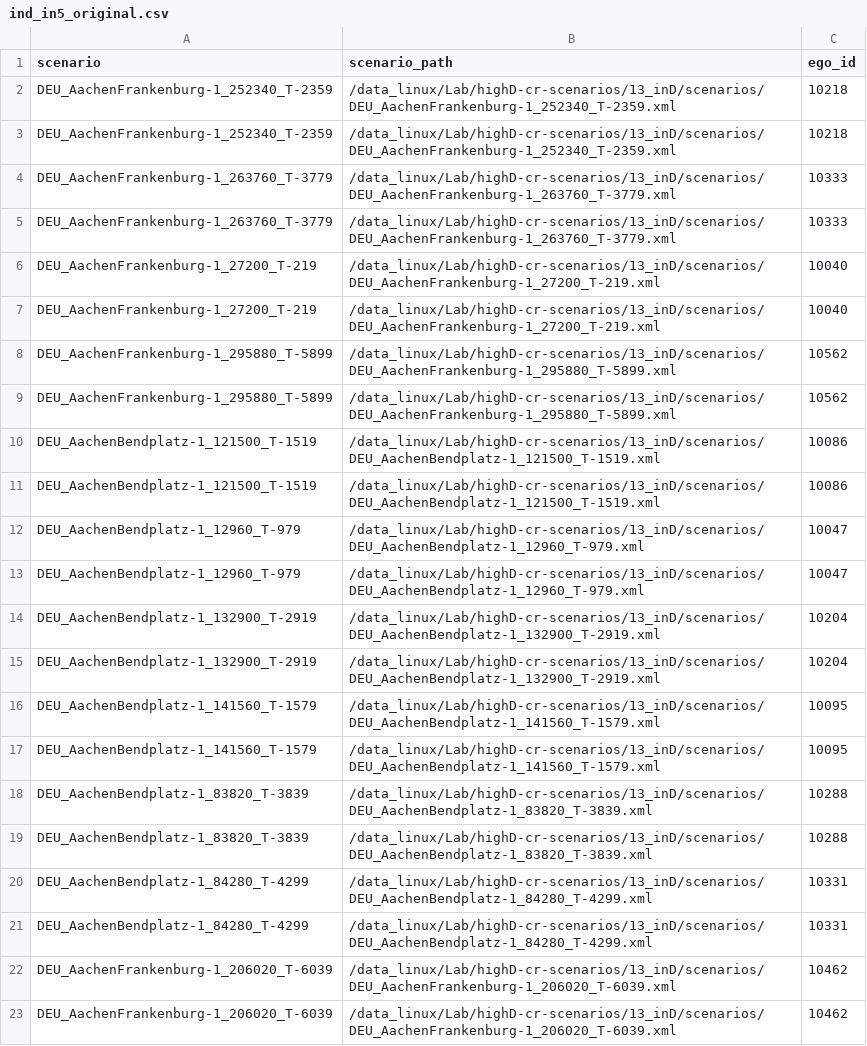
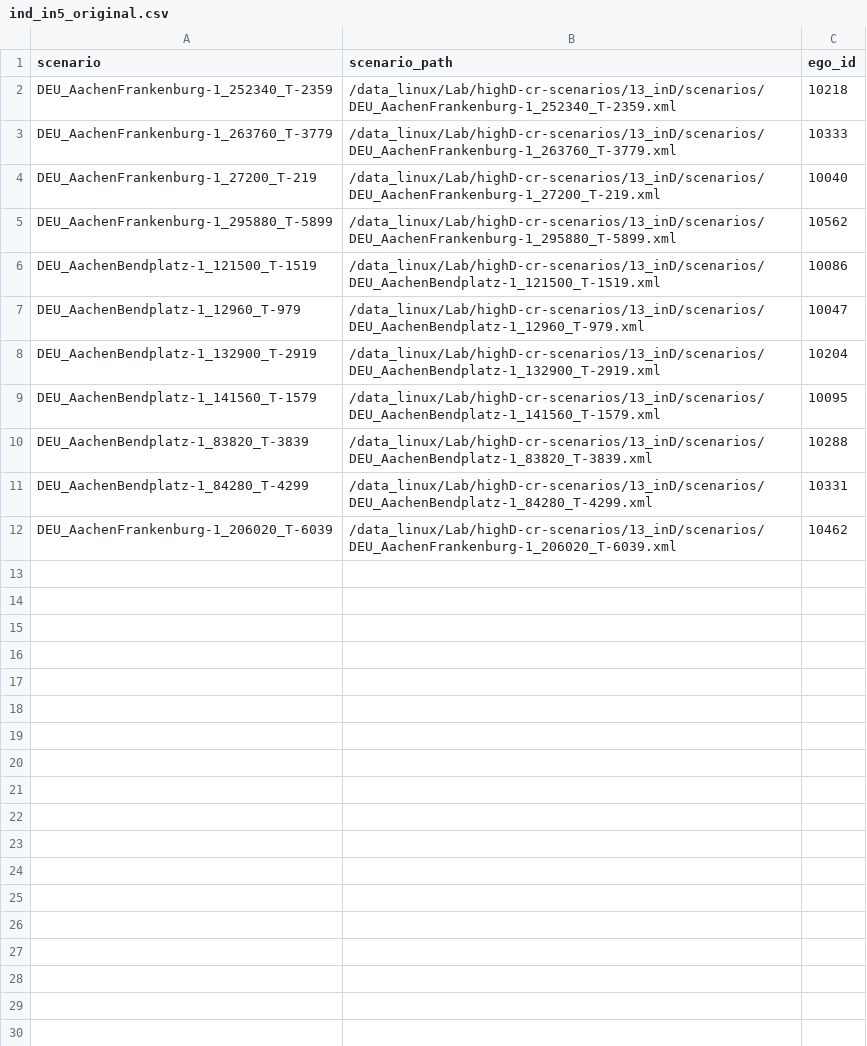
Before and after one commit to LiShuaiyi/vp-repairer, a CSV file: evaluation/config/ind_in5_original.csv, drawn as a sheet; the diff names each change by its address in the sheet, - before the commit and + after, or states it on an @@ line.

```diff
--- a/evaluation/config/ind_in5_original.csv
+++ b/evaluation/config/ind_in5_original.csv
-row 3: DEU_AachenFrankenburg-1_252340_T-2359 | /data_linux/Lab/highD-cr-scenarios/13_inD/scenarios/DEU_AachenFrankenburg-1_252340_T-2359.xml | 10218
-row 4: DEU_AachenFrankenburg-1_263760_T-3779 | /data_linux/Lab/highD-cr-scenarios/13_inD/scenarios/DEU_AachenFrankenburg-1_263760_T-3779.xml | 10333
-row 7: DEU_AachenFrankenburg-1_27200_T-219 | /data_linux/Lab/highD-cr-scenarios/13_inD/scenarios/DEU_AachenFrankenburg-1_27200_T-219.xml | 10040
-row 8: DEU_AachenFrankenburg-1_295880_T-5899 | /data_linux/Lab/highD-cr-scenarios/13_inD/scenarios/DEU_AachenFrankenburg-1_295880_T-5899.xml | 10562
-row 11: DEU_AachenBendplatz-1_121500_T-1519 | /data_linux/Lab/highD-cr-scenarios/13_inD/scenarios/DEU_AachenBendplatz-1_121500_T-1519.xml | 10086
-row 12: DEU_AachenBendplatz-1_12960_T-979 | /data_linux/Lab/highD-cr-scenarios/13_inD/scenarios/DEU_AachenBendplatz-1_12960_T-979.xml | 10047
-row 15: DEU_AachenBendplatz-1_132900_T-2919 | /data_linux/Lab/highD-cr-scenarios/13_inD/scenarios/DEU_AachenBendplatz-1_132900_T-2919.xml | 10204
-row 16: DEU_AachenBendplatz-1_141560_T-1579 | /data_linux/Lab/highD-cr-scenarios/13_inD/scenarios/DEU_AachenBendplatz-1_141560_T-1579.xml | 10095
-row 19: DEU_AachenBendplatz-1_83820_T-3839 | /data_linux/Lab/highD-cr-scenarios/13_inD/scenarios/DEU_AachenBendplatz-1_83820_T-3839.xml | 10288
-row 21: DEU_AachenBendplatz-1_84280_T-4299 | /data_linux/Lab/highD-cr-scenarios/13_inD/scenarios/DEU_AachenBendplatz-1_84280_T-4299.xml | 10331
-row 22: DEU_AachenFrankenburg-1_206020_T-6039 | /data_linux/Lab/highD-cr-scenarios/13_inD/scenarios/DEU_AachenFrankenburg-1_206020_T-6039.xml | 10462
```
Also changed, not shown: evaluation/config/ind_in3_original.csv, 5 other files.
